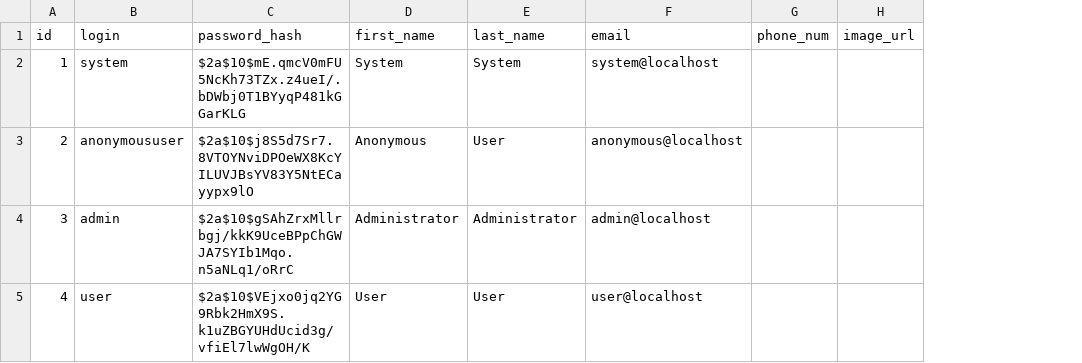
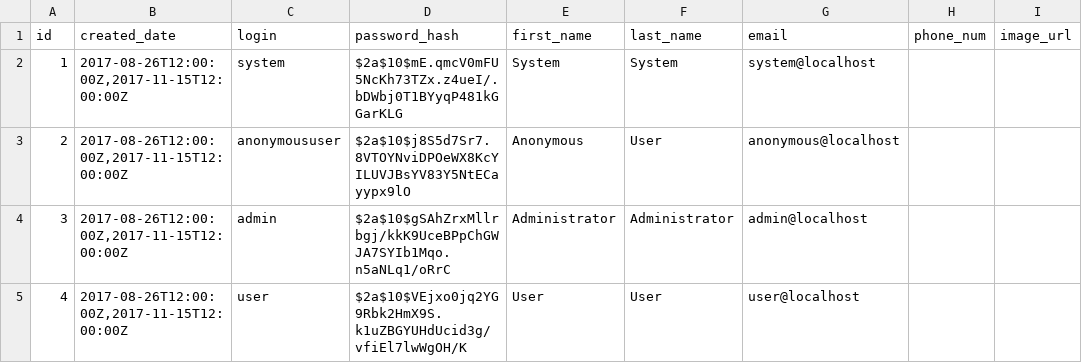
Before and after one commit to OpenGive/OpenLearn, a CSV file: src/main/resources/config/liquibase/users.csv, drawn as a sheet; only a part is shown; the diff names each change by its address in the sheet, - before the commit and + after, or states it on an @@ line.

```diff
--- a/src/main/resources/config/liquibase/users.csv
+++ b/src/main/resources/config/liquibase/users.csv
+column B (created_date), rows 2-5: all 2017-08-26T12:00:00Z,2017-11-15T12:00:00Z
```
Also changed, not shown: src/main/resources/config/liquibase/course.csv, src/main/resources/config/liquibase/program.csv, 5 other files.
